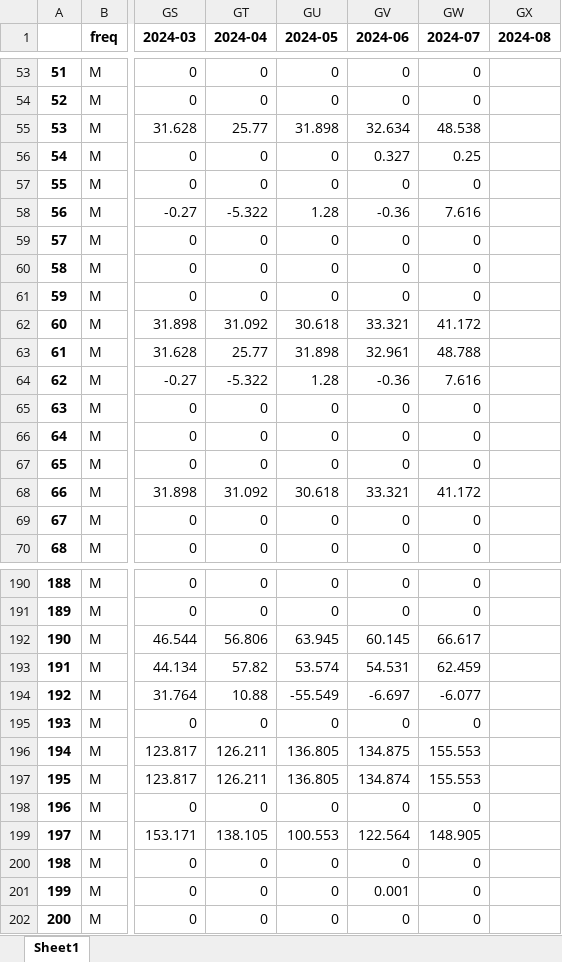
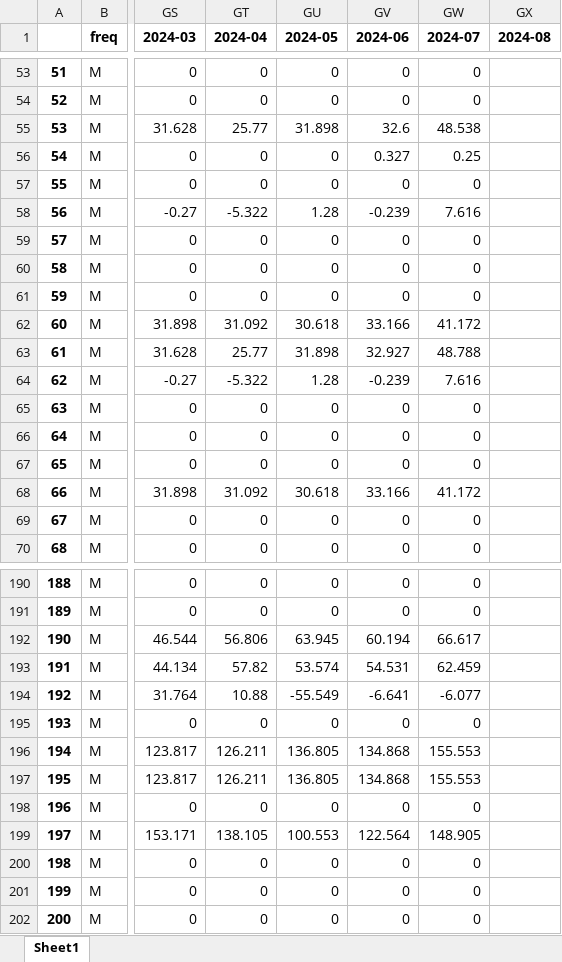
Before and after one commit to bernhardthaler/austria-transition-tracker, an Excel workbook: data/data_raw/eurostat/AT_oil_NRG_CB_OILM.xlsx, sheet Sheet1, drawn as a sheet; only a part is shown, gaps mark what is left out; values as stored, in another font and other column widths than the file's, no borders; the diff covers the shown part only; the diff names each change by its address in the sheet, - before the commit and + after, or states it on an @@ line.

```diff
--- a/data/data_raw/eurostat/AT_oil_NRG_CB_OILM.xlsx (sheet Sheet1)
+++ b/data/data_raw/eurostat/AT_oil_NRG_CB_OILM.xlsx (sheet Sheet1)
-GV55 (2024-06): 32.634
+GV55 (2024-06): 32.6
-GV58 (2024-06): -0.36
+GV58 (2024-06): -0.239
-GV62 (2024-06): 33.321
+GV62 (2024-06): 33.166
-GV63 (2024-06): 32.961
+GV63 (2024-06): 32.927
-GV64 (2024-06): -0.36
+GV64 (2024-06): -0.239
-GV68 (2024-06): 33.321
+GV68 (2024-06): 33.166
-GV192 (2024-06): 60.145
+GV192 (2024-06): 60.194
-GV194 (2024-06): -6.697
+GV194 (2024-06): -6.641
-GV196 (2024-06): 134.875
+GV196 (2024-06): 134.868
-GV197 (2024-06): 134.874
+GV197 (2024-06): 134.868
-GV201 (2024-06): 0.001
+GV201 (2024-06): 0
```
Also changed, not shown: 43 edited cells elsewhere in this sheet, data/data_raw/eurostat/AT_bovine_population_apro_mt_lscatl.xlsx, data/data_raw/eurostat/AT_electricity_fuel_type_nrg_cb_pem.xlsx, 50 other files.
